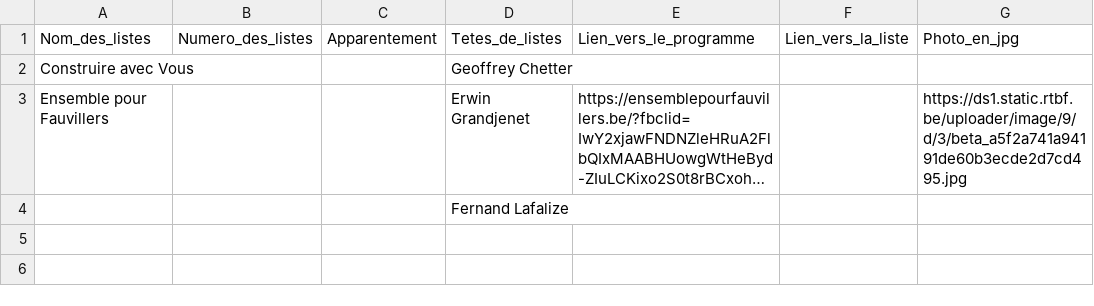
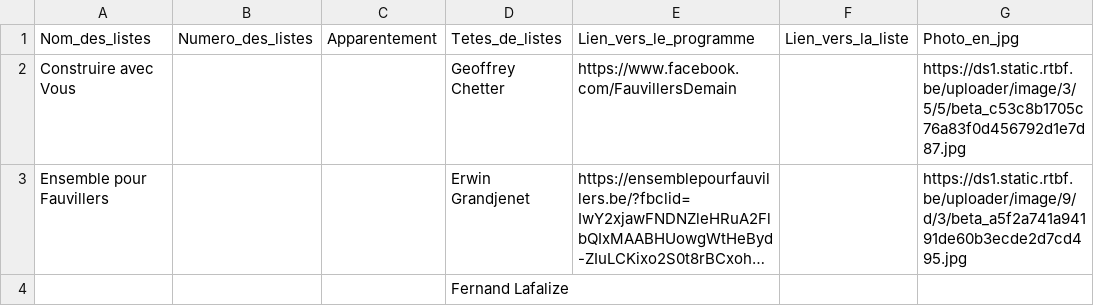
Before and after one commit to amcaw/electionslists, a CSV file: 6637.csv, drawn as a sheet; long unchanged cells end in …; the diff names each change by its address in the sheet, - before the commit and + after, or states it on an @@ line.

Commit message:
Upload CSV file

```diff
--- a/6637.csv
+++ b/6637.csv
-E2: (empty)
+E2: https://www.facebook.com/FauvillersDemain
-G2: (empty)
+G2: https://ds1.static.rtbf.be/uploader/image/3/5/5/beta_c53c8b1705c76a83f0d456792d1e7d87.jpg
```
